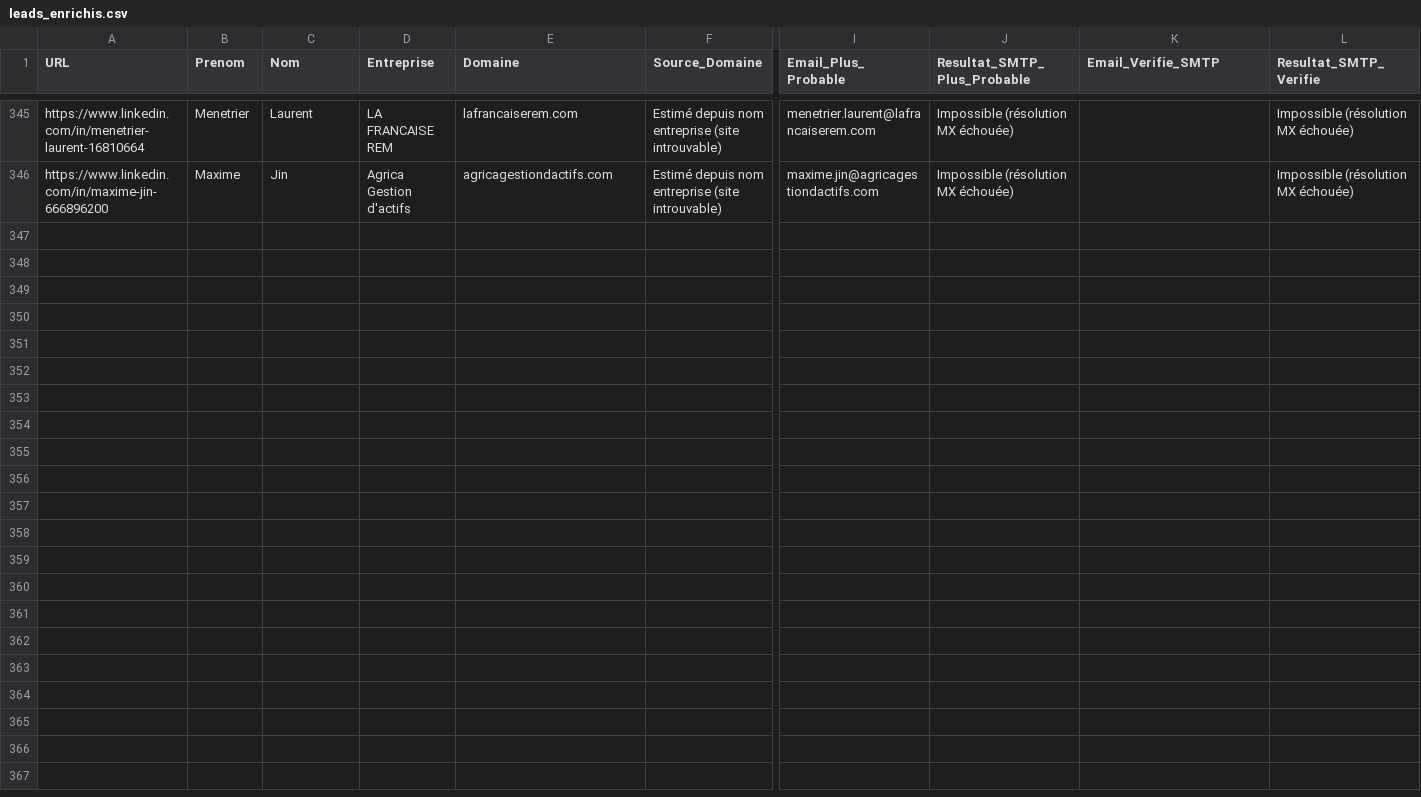
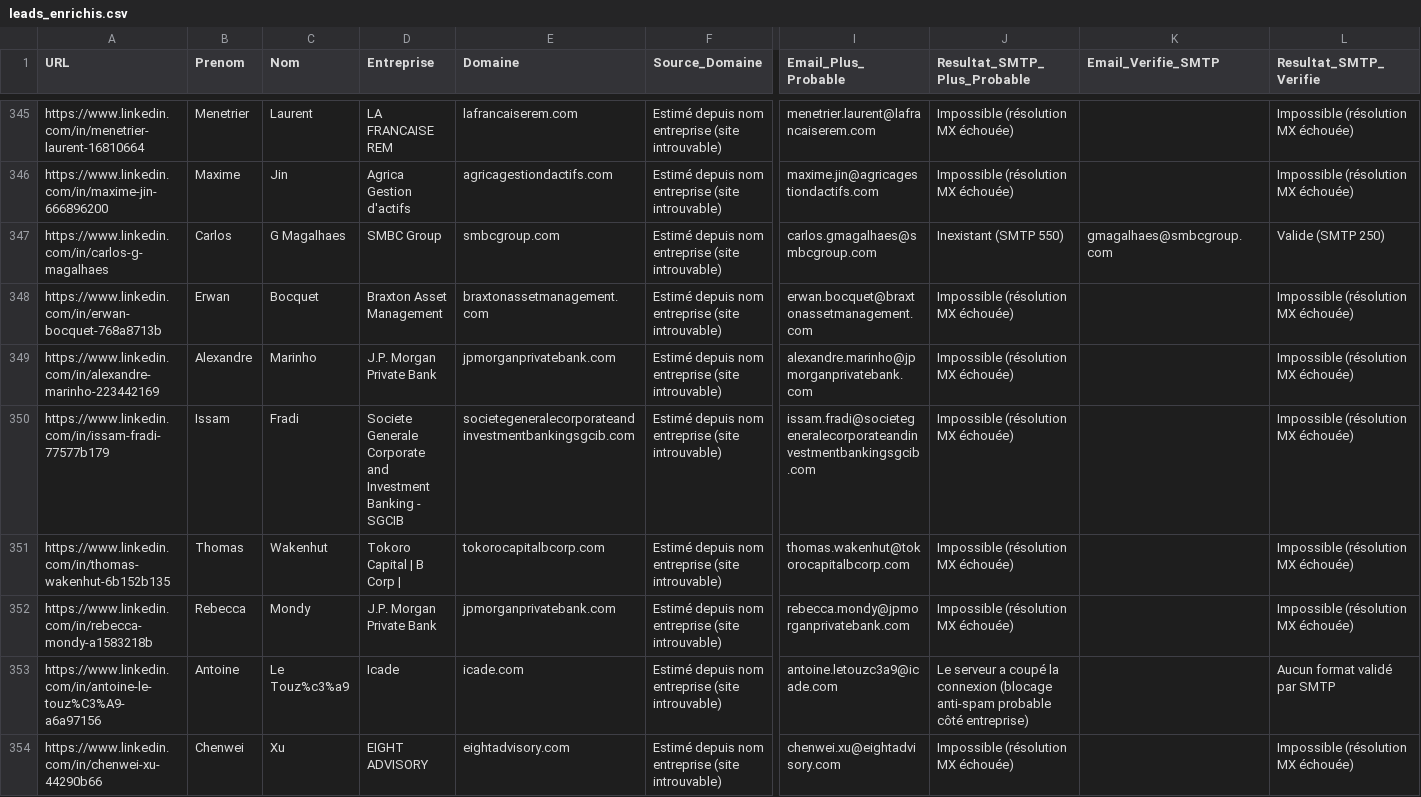
Before and after one commit to infographistemada-sudo/URL-2, a CSV file: leads_enrichis.csv, drawn as a sheet; only a part is shown, gaps mark what is left out; rows hold the shown columns only; the diff covers the shown part only; the diff names each change by its address in the sheet, - before the commit and + after, or states it on an @@ line.

```diff
--- a/leads_enrichis.csv
+++ b/leads_enrichis.csv
+row 347: https://www.linkedin.com/in/carlos-g-magalhaes | Carlos | G Magalhaes | SMBC Group | smbcgroup.com | Estimé depuis nom entreprise (site introuvable) | carlos.gmagalhaes@smbcgroup.com | Inexistant (SMTP 550) | gmagalhaes@smbcgroup.com | Valide (SMTP 250)
+row 348: https://www.linkedin.com/in/erwan-bocquet-768a8713b | Erwan | Bocquet | Braxton Asset Management | braxtonassetmanagement.com | Estimé depuis nom entreprise (site introuvable) | erwan.bocquet@braxtonassetmanagement.com | Impossible (résolution MX échouée) |  | Impossible (résolution MX échouée)
+row 349: https://www.linkedin.com/in/alexandre-marinho-223442169 | Alexandre | Marinho | J.P. Morgan Private Bank | jpmorganprivatebank.com | Estimé depuis nom entreprise (site introuvable) | alexandre.marinho@jpmorganprivatebank.com | Impossible (résolution MX échouée) |  | Impossible (résolution MX échouée)
+row 350: https://www.linkedin.com/in/issam-fradi-77577b179 | Issam | Fradi | Societe Generale Corporate and Investment Banking - SGCIB | societegeneralecorporateandinvestmentbankingsgcib.com | Estimé depuis nom entreprise (site introuvable) | issam.fradi@societegeneralecorporateandinvestmentbankingsgcib.com | Impossible (résolution MX échouée) |  | Impossible (résolution MX échouée)
+row 351: https://www.linkedin.com/in/thomas-wakenhut-6b152b135 | Thomas | Wakenhut | Tokoro Capital | B Corp | | tokorocapitalbcorp.com | Estimé depuis nom entreprise (site introuvable) | thomas.wakenhut@tokorocapitalbcorp.com | Impossible (résolution MX échouée) |  | Impossible (résolution MX échouée)
+row 352: https://www.linkedin.com/in/rebecca-mondy-a1583218b | Rebecca | Mondy | J.P. Morgan Private Bank | jpmorganprivatebank.com | Estimé depuis nom entreprise (site introuvable) | rebecca.mondy@jpmorganprivatebank.com | Impossible (résolution MX échouée) |  | Impossible (résolution MX échouée)
+row 353: https://www.linkedin.com/in/antoine-le-touz%C3%A9-a6a97156 | Antoine | Le Touz%c3%a9 | Icade | icade.com | Estimé depuis nom entreprise (site introuvable) | antoine.letouzc3a9@icade.com | Le serveur a coupé la connexion (blocage anti-spam probable côté entreprise) |  | Aucun format validé par SMTP
+row 354: https://www.linkedin.com/in/chenwei-xu-44290b66 | Chenwei | Xu | EIGHT ADVISORY | eightadvisory.com | Estimé depuis nom entreprise (site introuvable) | chenwei.xu@eightadvisory.com | Impossible (résolution MX échouée) |  | Impossible (résolution MX échouée)
```
Also changed, not shown: 7 added rows elsewhere in this file, liste.csv.
